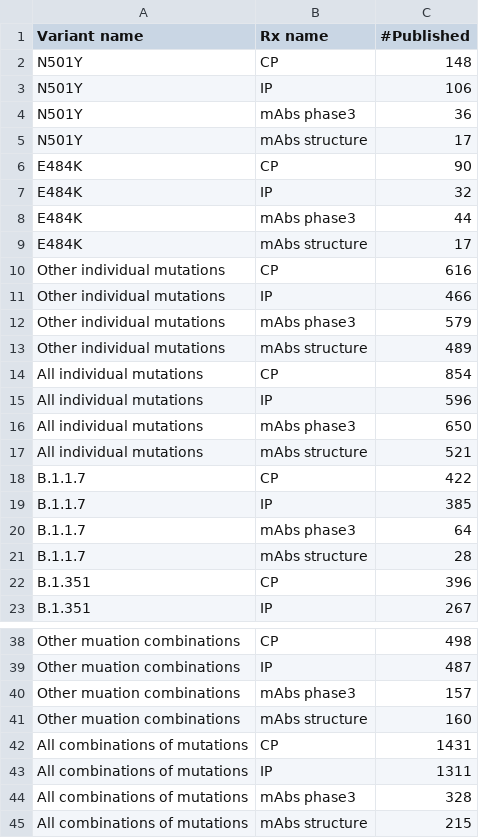
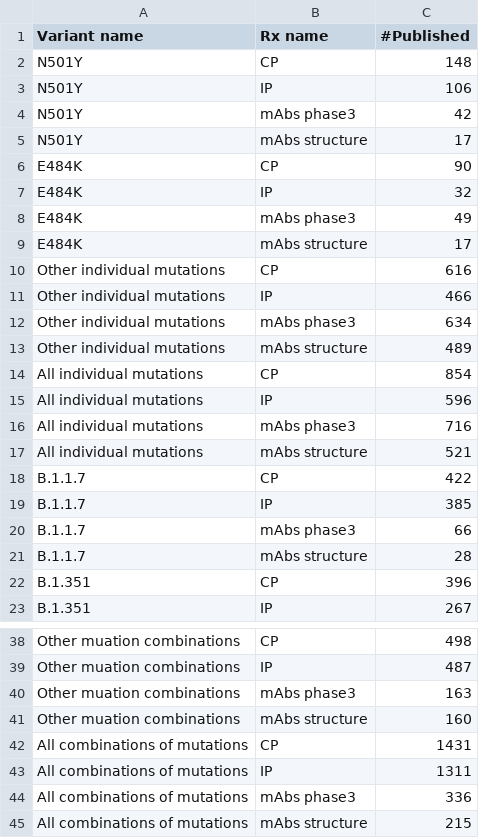
Before and after one commit to hivdb/covid-drdb-reports, a CSV file: susceptibility-data_files/table/TableS3.csv, drawn as a sheet; only a part is shown, gaps mark what is left out.

```diff
--- a/susceptibility-data_files/table/TableS3.csv
+++ b/susceptibility-data_files/table/TableS3.csv
@@ -3,3 +3,3 @@ N501Y,CP,148
 N501Y,IP,106
-N501Y,mAbs phase3,36
+N501Y,mAbs phase3,42
 N501Y,mAbs structure,17
@@ -7,3 +7,3 @@ E484K,CP,90
 E484K,IP,32
-E484K,mAbs phase3,44
+E484K,mAbs phase3,49
 E484K,mAbs structure,17
@@ -11,3 +11,3 @@ Other individual mutations,CP,616
 Other individual mutations,IP,466
-Other individual mutations,mAbs phase3,579
+Other individual mutations,mAbs phase3,634
 Other individual mutations,mAbs structure,489
@@ -15,3 +15,3 @@ All individual mutations,CP,854
 All individual mutations,IP,596
-All individual mutations,mAbs phase3,650
+All individual mutations,mAbs phase3,716
 All individual mutations,mAbs structure,521
@@ -19,3 +19,3 @@ B.1.1.7,CP,422
 B.1.1.7,IP,385
-B.1.1.7,mAbs phase3,64
+B.1.1.7,mAbs phase3,66
 B.1.1.7,mAbs structure,28
@@ -39,3 +39,3 @@ Other muation combinations,CP,498
 Other muation combinations,IP,487
-Other muation combinations,mAbs phase3,157
+Other muation combinations,mAbs phase3,163
 Other muation combinations,mAbs structure,160
@@ -43,3 +43,3 @@ All combinations of mutations,CP,1431
 All combinations of mutations,IP,1311
-All combinations of mutations,mAbs phase3,328
+All combinations of mutations,mAbs phase3,336
 All combinations of mutations,mAbs structure,215
```
Also changed, not shown: susceptibility-data_files/table/TableS5.csv, susceptibility-data_files/table/TableS7.csv, 5 other files.
